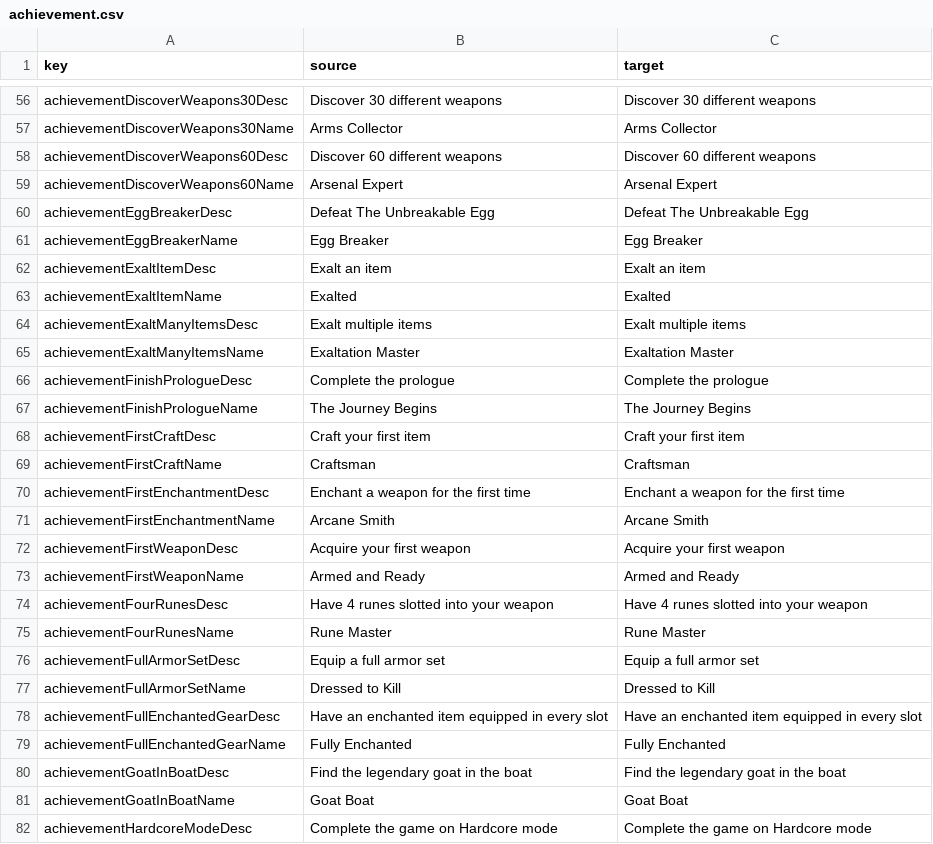
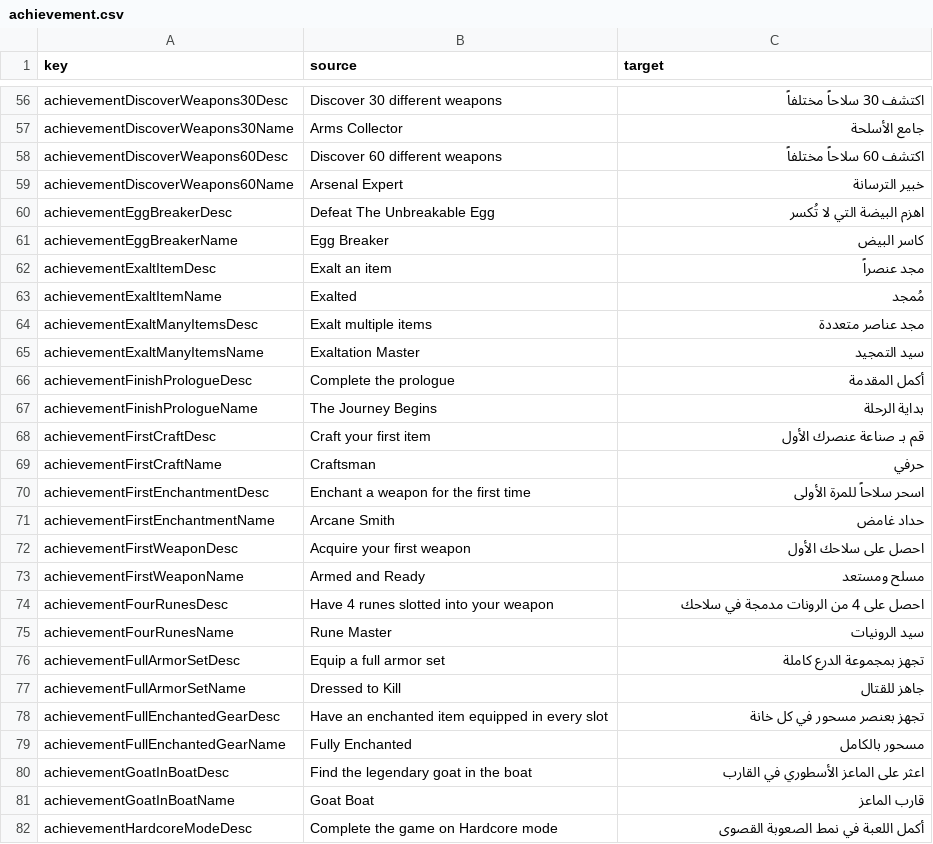
Before and after one commit to 2Pz/NoRestForTheWicked-Arabic, a CSV file: translations/ar/achievement.csv, drawn as a sheet; only a part is shown, gaps mark what is left out; the diff covers the shown part only.

```diff
--- a/translations/ar/achievement.csv
+++ b/translations/ar/achievement.csv
@@ -56,27 +56,27 @@
-"achievementDiscoverWeapons30Desc","Discover 30 different weapons","Discover 30 different weapons"
-"achievementDiscoverWeapons30Name","Arms Collector","Arms Collector"
-"achievementDiscoverWeapons60Desc","Discover 60 different weapons","Discover 60 different weapons"
-"achievementDiscoverWeapons60Name","Arsenal Expert","Arsenal Expert"
-"achievementEggBreakerDesc","Defeat The Unbreakable Egg","Defeat The Unbreakable Egg"
-"achievementEggBreakerName","Egg Breaker","Egg Breaker"
-"achievementExaltItemDesc","Exalt an item","Exalt an item"
-"achievementExaltItemName","Exalted","Exalted"
-"achievementExaltManyItemsDesc","Exalt multiple items","Exalt multiple items"
-"achievementExaltManyItemsName","Exaltation Master","Exaltation Master"
-"achievementFinishPrologueDesc","Complete the prologue","Complete the prologue"
-"achievementFinishPrologueName","The Journey Begins","The Journey Begins"
-"achievementFirstCraftDesc","Craft your first item","Craft your first item"
-"achievementFirstCraftName","Craftsman","Craftsman"
-"achievementFirstEnchantmentDesc","Enchant a weapon for the first time","Enchant a weapon for the first time"
-"achievementFirstEnchantmentName","Arcane Smith","Arcane Smith"
-"achievementFirstWeaponDesc","Acquire your first weapon","Acquire your first weapon"
-"achievementFirstWeaponName","Armed and Ready","Armed and Ready"
-"achievementFourRunesDesc","Have 4 runes slotted into your weapon","Have 4 runes slotted into your weapon"
-"achievementFourRunesName","Rune Master","Rune Master"
-"achievementFullArmorSetDesc","Equip a full armor set","Equip a full armor set"
-"achievementFullArmorSetName","Dressed to Kill","Dressed to Kill"
-"achievementFullEnchantedGearDesc","Have an enchanted item equipped in every slot","Have an enchanted item equipped in every slot"
-"achievementFullEnchantedGearName","Fully Enchanted","Fully Enchanted"
-"achievementGoatInBoatDesc","Find the legendary goat in the boat","Find the legendary goat in the boat"
-"achievementGoatInBoatName","Goat Boat","Goat Boat"
-"achievementHardcoreModeDesc","Complete the game on Hardcore mode","Complete the game on Hardcore mode"
+"achievementDiscoverWeapons30Desc","Discover 30 different weapons","اكتشف 30 سلاحاً مختلفاً"
+"achievementDiscoverWeapons30Name","Arms Collector","جامع الأسلحة"
+"achievementDiscoverWeapons60Desc","Discover 60 different weapons","اكتشف 60 سلاحاً مختلفاً"
+"achievementDiscoverWeapons60Name","Arsenal Expert","خبير الترسانة"
+"achievementEggBreakerDesc","Defeat The Unbreakable Egg","اهزم البيضة التي لا تُكسر"
+"achievementEggBreakerName","Egg Breaker","كاسر البيض"
+"achievementExaltItemDesc","Exalt an item","مجد عنصراً"
+"achievementExaltItemName","Exalted","مُمجد"
+"achievementExaltManyItemsDesc","Exalt multiple items","مجد عناصر متعددة"
+"achievementExaltManyItemsName","Exaltation Master","سيد التمجيد"
+"achievementFinishPrologueDesc","Complete the prologue","أكمل المقدمة"
+"achievementFinishPrologueName","The Journey Begins","بداية الرحلة"
+"achievementFirstCraftDesc","Craft your first item","قم بـ صناعة عنصرك الأول"
+"achievementFirstCraftName","Craftsman","حرفي"
+"achievementFirstEnchantmentDesc","Enchant a weapon for the first time","اسحر سلاحاً للمرة الأولى"
+"achievementFirstEnchantmentName","Arcane Smith","حداد غامض"
+"achievementFirstWeaponDesc","Acquire your first weapon","احصل على سلاحك الأول"
+"achievementFirstWeaponName","Armed and Ready","مسلح ومستعد"
+"achievementFourRunesDesc","Have 4 runes slotted into your weapon","احصل على 4 من الرونات مدمجة في سلاحك"
+"achievementFourRunesName","Rune Master","سيد الرونيات"
+"achievementFullArmorSetDesc","Equip a full armor set","تجهز بمجموعة الدرع كاملة"
+"achievementFullArmorSetName","Dressed to Kill","جاهز للقتال"
+"achievementFullEnchantedGearDesc","Have an enchanted item equipped in every slot","تجهز بعنصر مسحور في كل خانة"
+"achievementFullEnchantedGearName","Fully Enchanted","مسحور بالكامل"
+"achievementGoatInBoatDesc","Find the legendary goat in the boat","اعثر على الماعز الأسطوري في القارب"
+"achievementGoatInBoatName","Goat Boat","قارب الماعز"
+"achievementHardcoreModeDesc","Complete the game on Hardcore mode","أكمل اللعبة في نمط الصعوبة القصوى"
```
Also changed, not shown: 99 edited cells elsewhere in this file.
